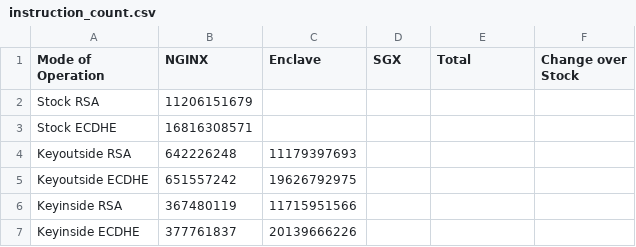
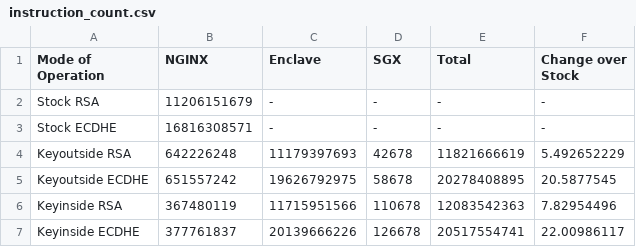
Before and after one commit to betranjacob/gz99-project-report, a CSV file: results/instruction_count.csv, drawn as a sheet.

Commit message:
added the correct results

```diff
--- a/results/instruction_count.csv
+++ b/results/instruction_count.csv
@@ -1,7 +1,7 @@
 Mode of Operation,NGINX,Enclave,SGX,Total,Change over Stock
-Stock RSA,11206151679,,,,
-Stock ECDHE,16816308571,,,,
-Keyoutside RSA,642226248,11179397693,,,
-Keyoutside ECDHE,651557242,19626792975,,,
-Keyinside RSA,367480119,11715951566,,,
-Keyinside ECDHE,377761837,20139666226,,,
+Stock RSA,11206151679,-,-,-,-
+Stock ECDHE,16816308571,-,-,-,-
+Keyoutside RSA,642226248,11179397693,42678,11821666619,5.492652229
+Keyoutside ECDHE,651557242,19626792975,58678,20278408895,20.5877545
+Keyinside RSA,367480119,11715951566,110678,12083542363,7.82954496
+Keyinside ECDHE,377761837,20139666226,126678,20517554741,22.00986117
```
Also changed, not shown: 1 other file.
